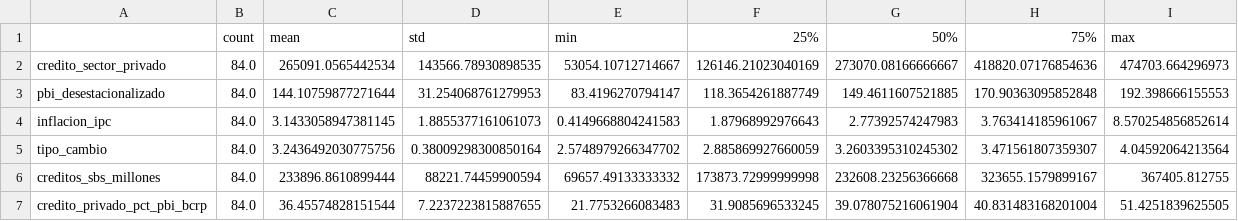
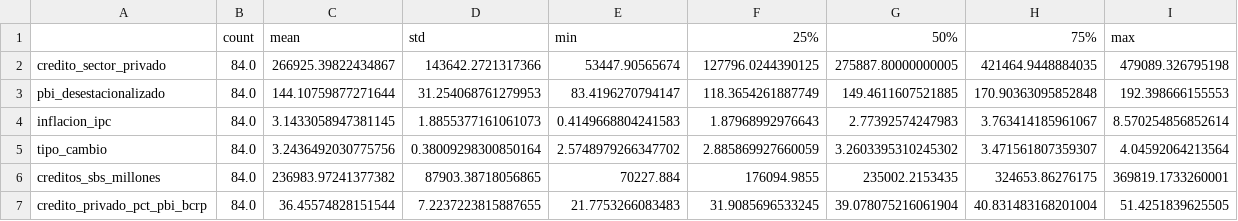
Before and after one commit to Diego-Aliaga-Damian/ALIAGA-profundizacion-financiera-peru-2005-2025, a CSV file: salidas_ALIAGA/estadisticas_descriptivas_ALIAGA.csv, drawn as a sheet.

```diff
--- a/salidas_ALIAGA/estadisticas_descriptivas_ALIAGA.csv
+++ b/salidas_ALIAGA/estadisticas_descriptivas_ALIAGA.csv
@@ -1,3 +1,3 @@
 ,count,mean,std,min,25%,50%,75%,max
-credito_sector_privado,84.0,265091.0565442534,143566.78930898535,53054.10712714667,126146.21023040169,273070.08166666667,418820.07176854636,474703.664296973
+credito_sector_privado,84.0,266925.39822434867,143642.2721317366,53447.90565674,127796.0244390125,275887.80000000005,421464.9448884035,479089.326795198
 pbi_desestacionalizado,84.0,144.10759877271644,31.254068761279953,83.4196270794147,118.3654261887749,149.4611607521885,170.90363095852848,192.398666155553
@@ -5,3 +5,3 @@ inflacion_ipc,84.0,3.1433058947381145,1.8855377161061073,0.4149668804241583,1.87
 tipo_cambio,84.0,3.2436492030775756,0.38009298300850164,2.5748979266347702,2.885869927660059,3.2603395310245302,3.471561807359307,4.04592064213564
-creditos_sbs_millones,84.0,233896.8610899444,88221.74459900594,69657.49133333332,173873.72999999998,232608.23256366668,323655.1579899167,367405.812755
+creditos_sbs_millones,84.0,236983.97241377382,87903.38718056865,70227.884,176094.9855,235002.2153435,324653.86276175,369819.1733260001
 credito_privado_pct_pbi_bcrp,84.0,36.45574828151544,7.2237223815887655,21.7753266083483,31.9085696533245,39.078075216061904,40.831483168201004,51.4251839625505
```
Also changed, not shown: datos_procesados_ALIAGA/datos_procesados_e_2024200481m.csv, datos_procesados_ALIAGA/diccionario_variables_ALIAGA.csv, 12 other files.
